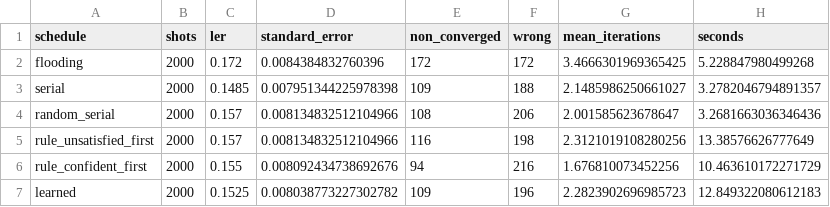
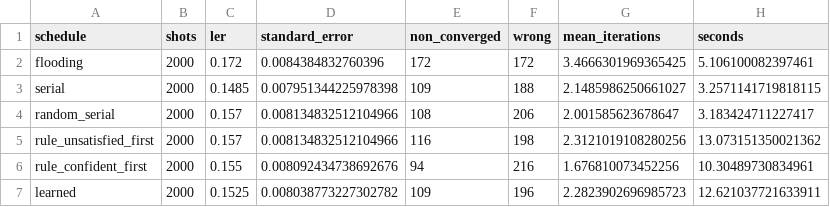
Before and after one commit to JUSSI-G/bp-rl-scheduling, a CSV file: results/task_c.csv, drawn as a sheet.

```diff
--- a/results/task_c.csv
+++ b/results/task_c.csv
@@ -1,7 +1,7 @@
 schedule,shots,ler,standard_error,non_converged,wrong,mean_iterations,seconds
-flooding,2000,0.172,0.0084384832760396,172,172,3.4666301969365425,5.228847980499268
-serial,2000,0.1485,0.007951344225978398,109,188,2.1485986250661027,3.2782046794891357
-random_serial,2000,0.157,0.008134832512104966,108,206,2.001585623678647,3.2681663036346436
-rule_unsatisfied_first,2000,0.157,0.008134832512104966,116,198,2.3121019108280256,13.38576626777649
-rule_confident_first,2000,0.155,0.008092434738692676,94,216,1.676810073452256,10.463610172271729
-learned,2000,0.1525,0.008038773227302782,109,196,2.2823902696985723,12.849322080612183
+flooding,2000,0.172,0.0084384832760396,172,172,3.4666301969365425,5.106100082397461
+serial,2000,0.1485,0.007951344225978398,109,188,2.1485986250661027,3.2571141719818115
+random_serial,2000,0.157,0.008134832512104966,108,206,2.001585623678647,3.183424711227417
+rule_unsatisfied_first,2000,0.157,0.008134832512104966,116,198,2.3121019108280256,13.073151350021362
+rule_confident_first,2000,0.155,0.008092434738692676,94,216,1.676810073452256,10.30489730834961
+learned,2000,0.1525,0.008038773227302782,109,196,2.2823902696985723,12.621037721633911
```
Also changed, not shown: 4 other files.
